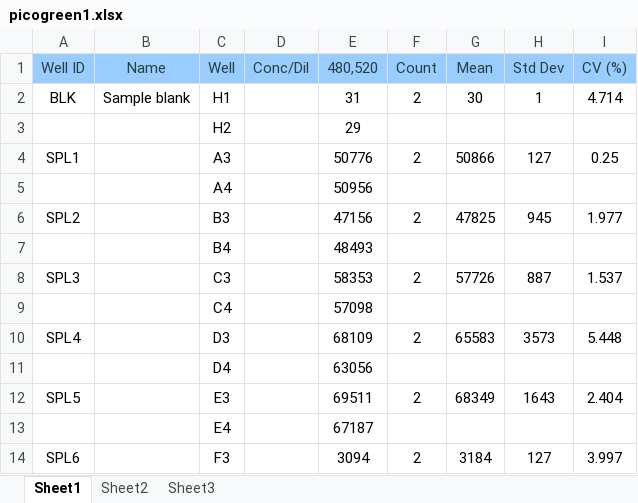
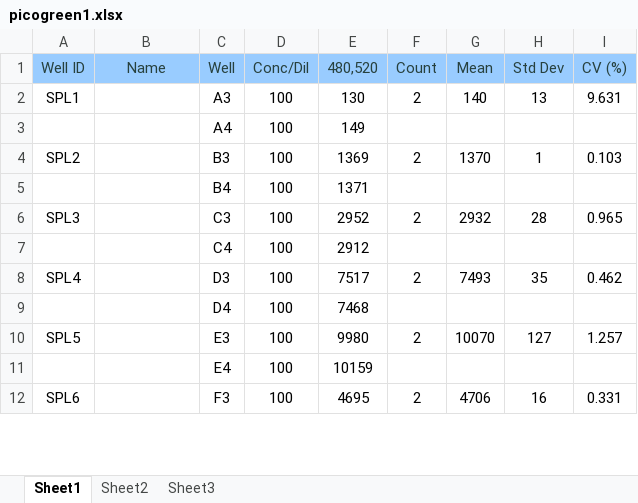
Before and after one commit to leylabmpi/plateReaderShiny, an Excel workbook: data/picogreen1.xlsx, sheet Sheet1, drawn as a sheet; only a part is shown; values as stored, in another font and other column widths than the file's, no borders; removed rows and columns are numbered as before the commit, all else as after; the diff covers the shown part only; the diff names each change by its address in the sheet, - before the commit and + after, or states it on an @@ line.

Commit message:
fixed example tables bug

```diff
--- a/data/picogreen1.xlsx (sheet Sheet1)
+++ b/data/picogreen1.xlsx (sheet Sheet1)
-row 2: BLK | Sample blank | H1 |  | 31 | 2 | 30 | 1 | 4.714
-row 3:  |  | H2 |  | 29
-D2:D12 (Conc/Dil): (empty)
+D2:D12 (Conc/Dil): 100
-E2 (480,520): 50776
+E2 (480,520): 130
-G2 (Mean): 50866
+G2 (Mean): 140
-H2 (Std Dev): 127
+H2 (Std Dev): 13
-I2 (CV (%)): 0.25
+I2 (CV (%)): 9.631
-E3 (480,520): 50956
+E3 (480,520): 149
-E4 (480,520): 47156
+E4 (480,520): 1369
-G4 (Mean): 47825
+G4 (Mean): 1370
-H4 (Std Dev): 945
+H4 (Std Dev): 1
-I4 (CV (%)): 1.977
+I4 (CV (%)): 0.103
-E5 (480,520): 48493
+E5 (480,520): 1371
-E6 (480,520): 58353
+E6 (480,520): 2952
-G6 (Mean): 57726
+G6 (Mean): 2932
-H6 (Std Dev): 887
+H6 (Std Dev): 28
-I6 (CV (%)): 1.537
+I6 (CV (%)): 0.965
-E7 (480,520): 57098
+E7 (480,520): 2912
-E8 (480,520): 68109
+E8 (480,520): 7517
-G8 (Mean): 65583
+G8 (Mean): 7493
-H8 (Std Dev): 3573
+H8 (Std Dev): 35
-I8 (CV (%)): 5.448
+I8 (CV (%)): 0.462
-E9 (480,520): 63056
+E9 (480,520): 7468
-E10 (480,520): 69511
+E10 (480,520): 9980
-G10 (Mean): 68349
+G10 (Mean): 10070
-H10 (Std Dev): 1643
+H10 (Std Dev): 127
-I10 (CV (%)): 2.404
+I10 (CV (%)): 1.257
-E11 (480,520): 67187
+E11 (480,520): 10159
-E12 (480,520): 3094
+E12 (480,520): 4695
-G12 (Mean): 3184
+G12 (Mean): 4706
-H12 (Std Dev): 127
+H12 (Std Dev): 16
-I12 (CV (%)): 3.997
+I12 (CV (%)): 0.331
```
Also changed, not shown: 2 added rows and 289 edited cells elsewhere in this sheet, 2 other files.
